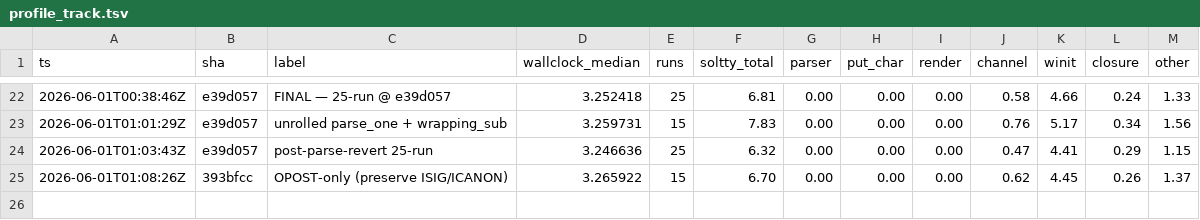
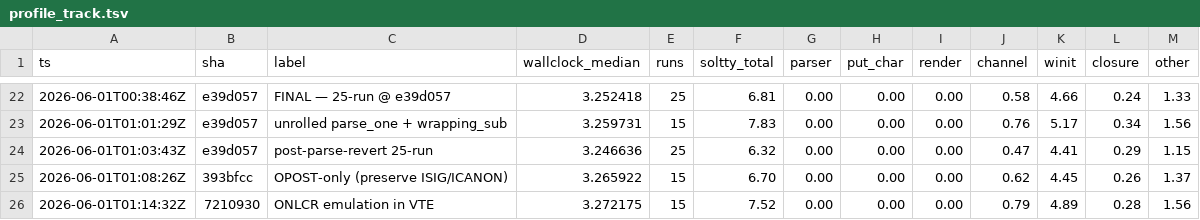
Before and after one commit to solwm/soltty, a TSV file: bench/profile_track.tsv, drawn as a sheet; only a part is shown, gaps mark what is left out; the diff names each change by its address in the sheet, - before the commit and + after, or states it on an @@ line.

Commit message:
term: treat LF as CR+LF in our parser
We disabled OPOST on the master fd to drop the slave-side ldisc per-
byte processing. That includes ONLCR — the kernel no longer adds CR
before LF on output from the child. Programs writing to a tty expect
\n to act like \r\n though, so the missing CR shows up as misaligned
output (zsh tab completion menus, ls multi-column output, etc.).

Move the conversion into our VTE C0 dispatcher: 0x0A/0x0B/0x0C now
do carriage_return + line_feed instead of just line_feed. Matches
the cooked-mode behavior every modern terminal emulator hands its
programs and the way every real terminal lays out text.

Bench is wallclock-neutral (one extra cursor.col = 0 per LF; LF is
rare under chatty output workloads). cargo test green.

```diff
--- a/bench/profile_track.tsv
+++ b/bench/profile_track.tsv
+row 26: 2026-06-01T01:14:32Z | 7210930 | ONLCR emulation in VTE | 3.272175 | 15 | 7.52 | 0.00 | 0.00 | 0.00 | 0.79 | 4.89 | 0.28 | 1.56
```
Also changed, not shown: 1 other file.
